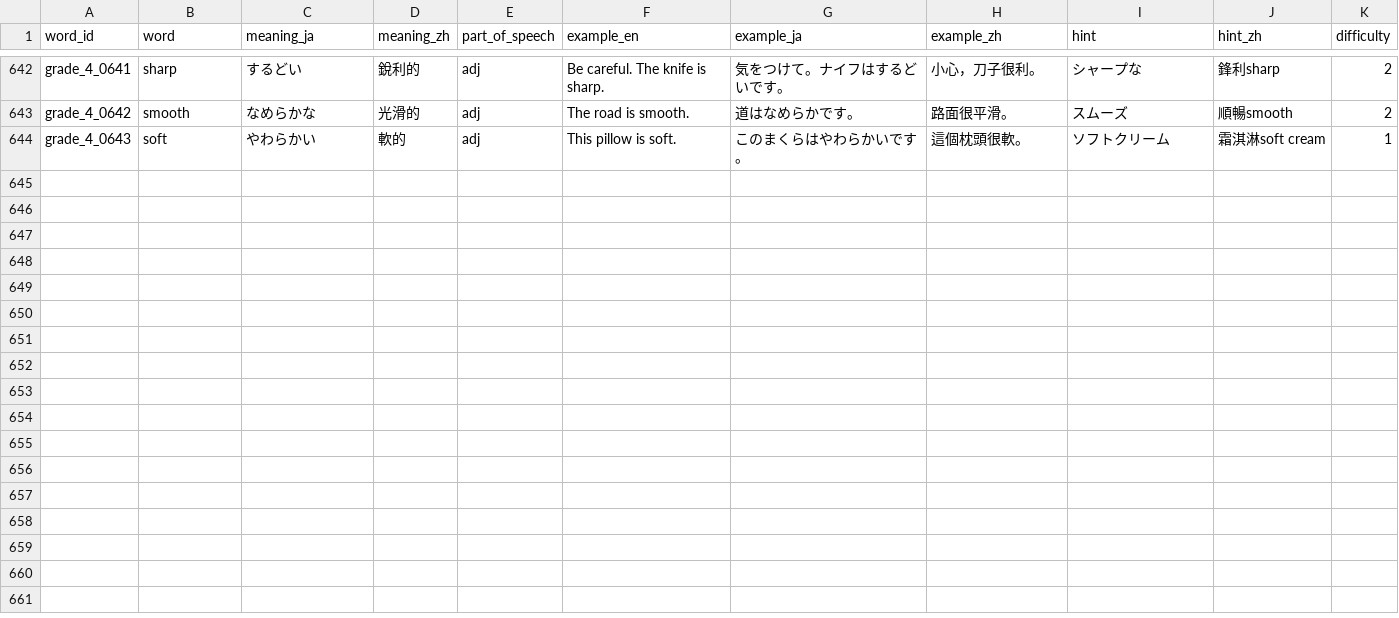
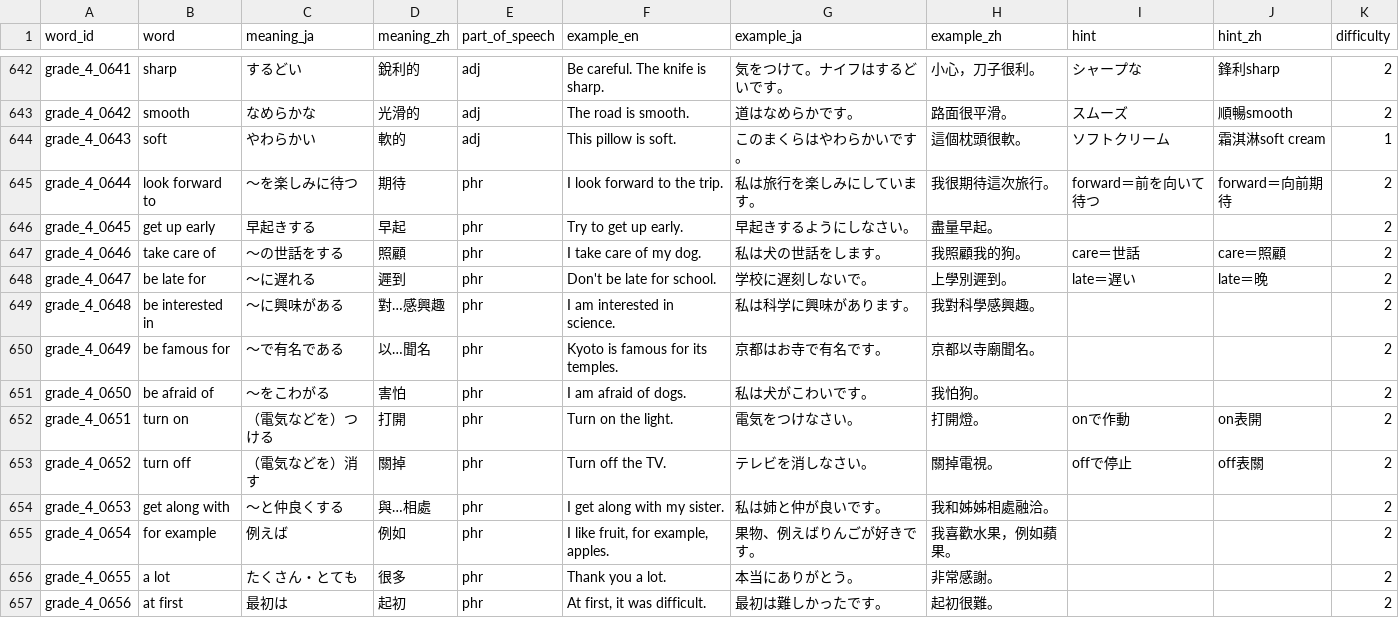
Before and after one commit to angeldarcy-oss/eiken-rpg-app, a CSV file: data/words/grade_4.csv, drawn as a sheet; only a part is shown, gaps mark what is left out.

```diff
--- a/data/words/grade_4.csv
+++ b/data/words/grade_4.csv
@@ -644 +644,14 @@ grade_4_0642,smooth,なめらかな,光滑的,adj,The road is smooth.,道はな
 grade_4_0643,soft,やわらかい,軟的,adj,This pillow is soft.,このまくらはやわらかいです。,這個枕頭很軟。,ソフトクリーム,霜淇淋soft cream,1
+grade_4_0644,look forward to,〜を楽しみに待つ,期待,phr,I look forward to the trip.,私は旅行を楽しみにしています。,我很期待這次旅行。,forward＝前を向いて待つ,forward＝向前期待,2
+grade_4_0645,get up early,早起きする,早起,phr,Try to get up early.,早起きするようにしなさい。,盡量早起。,,,2
+grade_4_0646,take care of,〜の世話をする,照顧,phr,I take care of my dog.,私は犬の世話をします。,我照顧我的狗。,care＝世話,care＝照顧,2
+grade_4_0647,be late for,〜に遅れる,遲到,phr,Don't be late for school.,学校に遅刻しないで。,上學別遲到。,late＝遅い,late＝晚,2
+grade_4_0648,be interested in,〜に興味がある,對…感興趣,phr,I am interested in science.,私は科学に興味があります。,我對科學感興趣。,,,2
+grade_4_0649,be famous for,〜で有名である,以…聞名,phr,Kyoto is famous for its temples.,京都はお寺で有名です。,京都以寺廟聞名。,,,2
+grade_4_0650,be afraid of,〜をこわがる,害怕,phr,I am afraid of dogs.,私は犬がこわいです。,我怕狗。,,,2
+grade_4_0651,turn on,（電気などを）つける,打開,phr,Turn on the light.,電気をつけなさい。,打開燈。,onで作動,on表開,2
+grade_4_0652,turn off,（電気などを）消す,關掉,phr,Turn off the TV.,テレビを消しなさい。,關掉電視。,offで停止,off表關,2
+grade_4_0653,get along with,〜と仲良くする,與…相處,phr,I get along with my sister.,私は姉と仲が良いです。,我和姊姊相處融洽。,,,2
+grade_4_0654,for example,例えば,例如,phr,"I like fruit, for example, apples.",果物、例えばりんごが好きです。,我喜歡水果，例如蘋果。,,,2
+grade_4_0655,a lot,たくさん・とても,很多,phr,Thank you a lot.,本当にありがとう。,非常感謝。,,,2
+grade_4_0656,at first,最初は,起初,phr,"At first, it was difficult.",最初は難しかったです。,起初很難。,,,2
```
Also changed, not shown: data/words/grade_2.csv, data/words/grade_3.csv, 2 other files.
